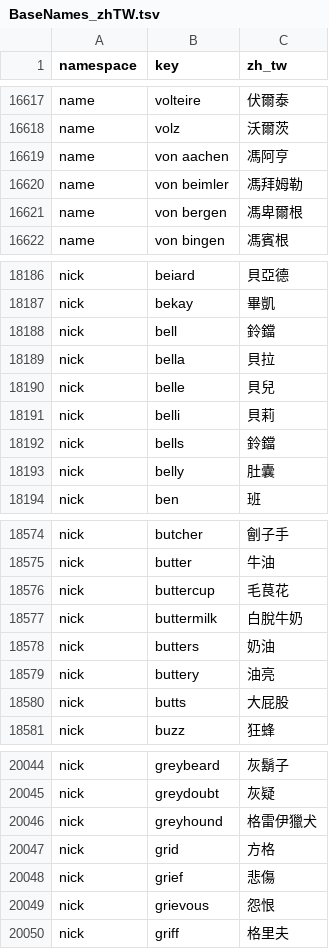
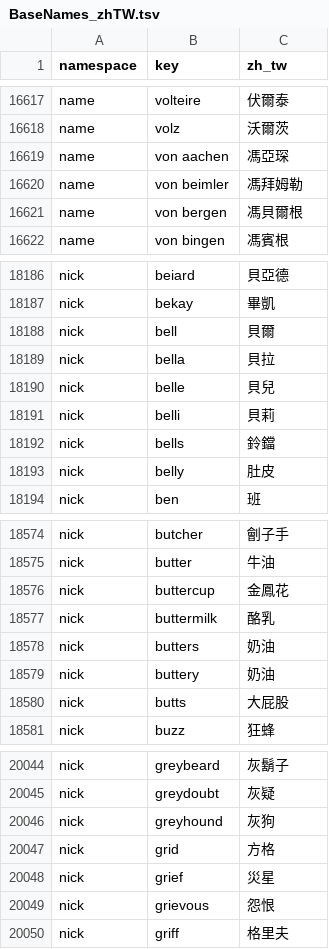
Before and after one commit to DreamOver9183/RimTaiName, a TSV file: Dictionary/BaseNames_zhTW.tsv, drawn as a sheet; only a part is shown, gaps mark what is left out; the diff covers the shown part only.

```diff
--- a/Dictionary/BaseNames_zhTW.tsv
+++ b/Dictionary/BaseNames_zhTW.tsv
@@ -16618,5 +16618,5 @@ name	volteire	伏爾泰
 name	volz	沃爾茨
-name	von aachen	馮阿亨
+name	von aachen	馮亞琛
 name	von beimler	馮拜姆勒
-name	von bergen	馮卑爾根
+name	von bergen	馮貝爾根
 name	von bingen	馮賓根
@@ -18187,3 +18187,3 @@ nick	beiard	貝亞德
 nick	bekay	畢凱
-nick	bell	鈴鐺
+nick	bell	貝爾
 nick	bella	貝拉
@@ -18192,3 +18192,3 @@ nick	belli	貝莉
 nick	bells	鈴鐺
-nick	belly	肚囊
+nick	belly	肚皮
 nick	ben	班
@@ -18575,6 +18575,6 @@ nick	butcher	劊子手
 nick	butter	牛油
-nick	buttercup	毛茛花
-nick	buttermilk	白脫牛奶
+nick	buttercup	金鳳花
+nick	buttermilk	酪乳
 nick	butters	奶油
-nick	buttery	油亮
+nick	buttery	奶油
 nick	butts	大屁股
@@ -20045,5 +20045,5 @@ nick	greybeard	灰鬍子
 nick	greydoubt	灰疑
-nick	greyhound	格雷伊獵犬
+nick	greyhound	灰狗
 nick	grid	方格
-nick	grief	悲傷
+nick	grief	災星
 nick	grievous	怨恨
```
Also changed, not shown: 92 edited cells elsewhere in this file, NameTable/translations/nick_collisions.csv, 11 other files.
